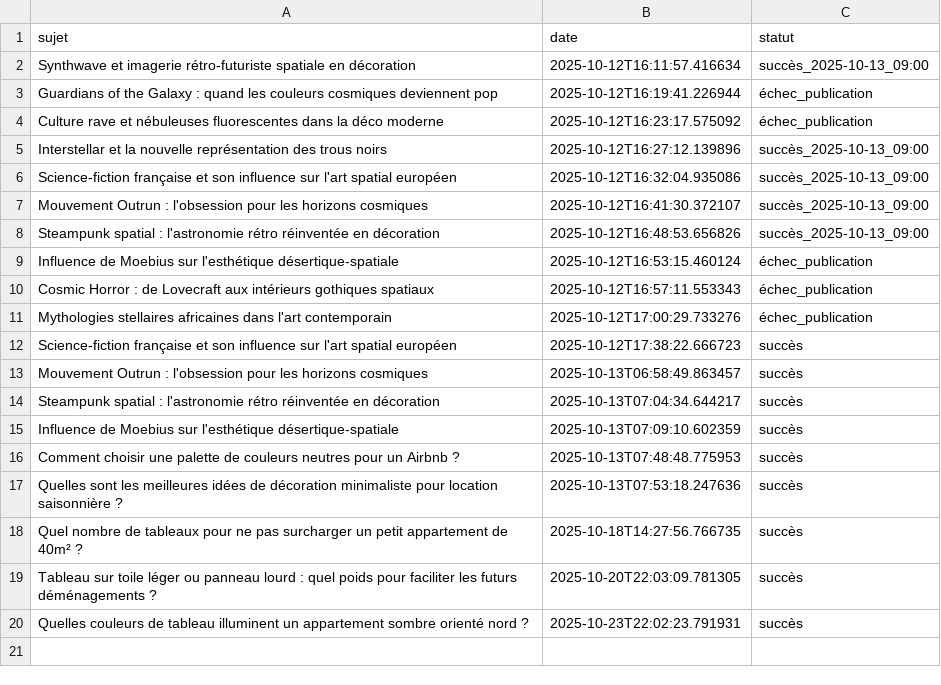
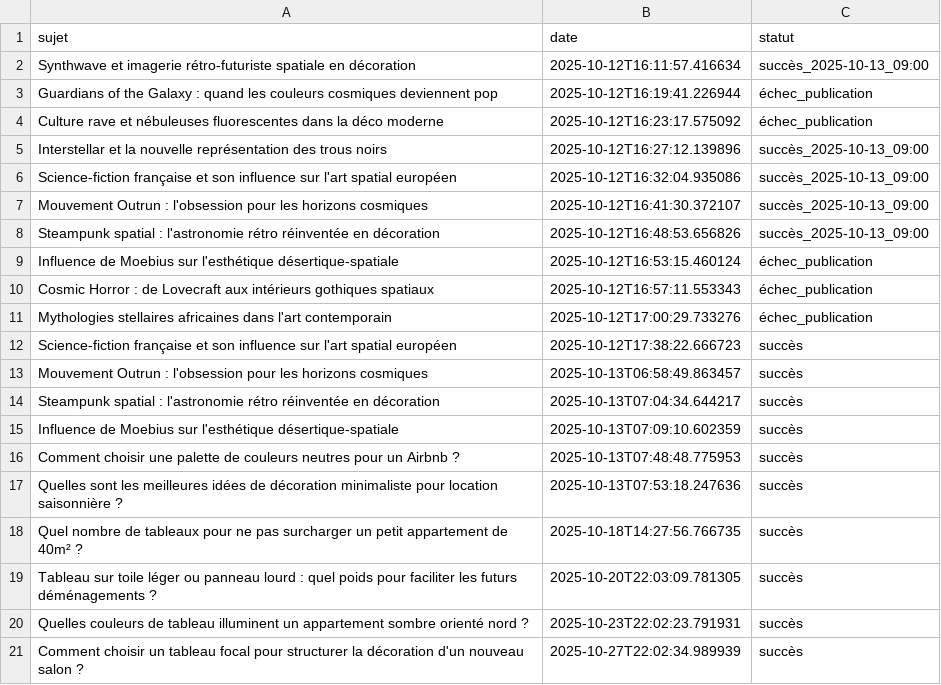
Before and after one commit to Metalosmose21/Appartement-3, a CSV file: sujets_traites.csv, drawn as a sheet.

```diff
--- a/sujets_traites.csv
+++ b/sujets_traites.csv
@@ -20 +20,2 @@ Tableau sur toile léger ou panneau lourd : quel poids pour faciliter les futurs
 Quelles couleurs de tableau illuminent un appartement sombre orienté nord ?,2025-10-23T22:02:23.791931,succès
+Comment choisir un tableau focal pour structurer la décoration d'un nouveau salon ?,2025-10-27T22:02:34.989939,succès
```
Also changed, not shown: sujets.csv.
